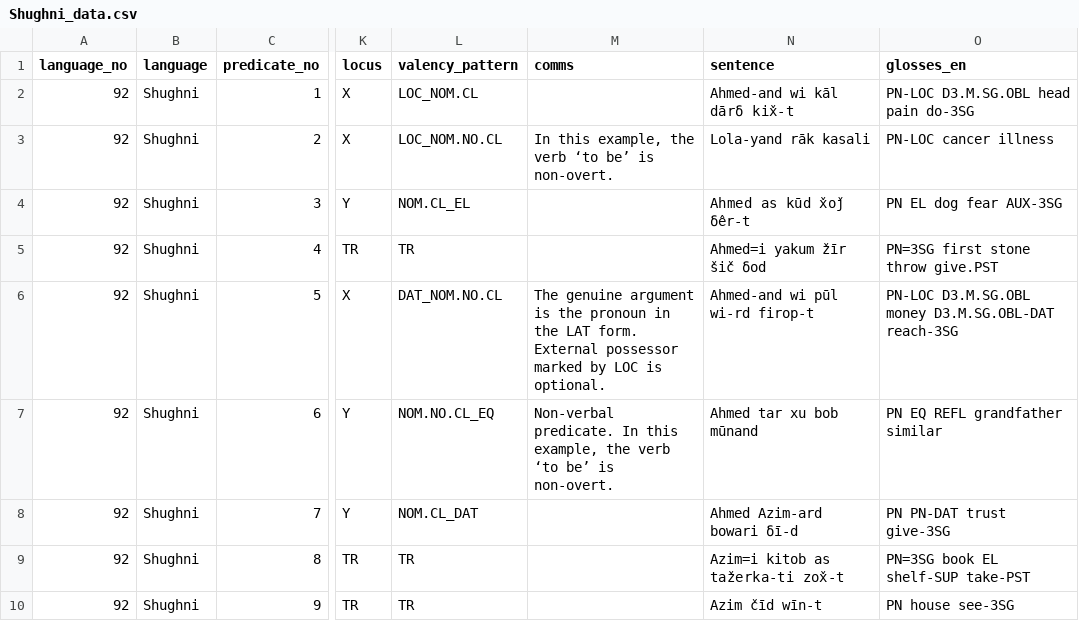
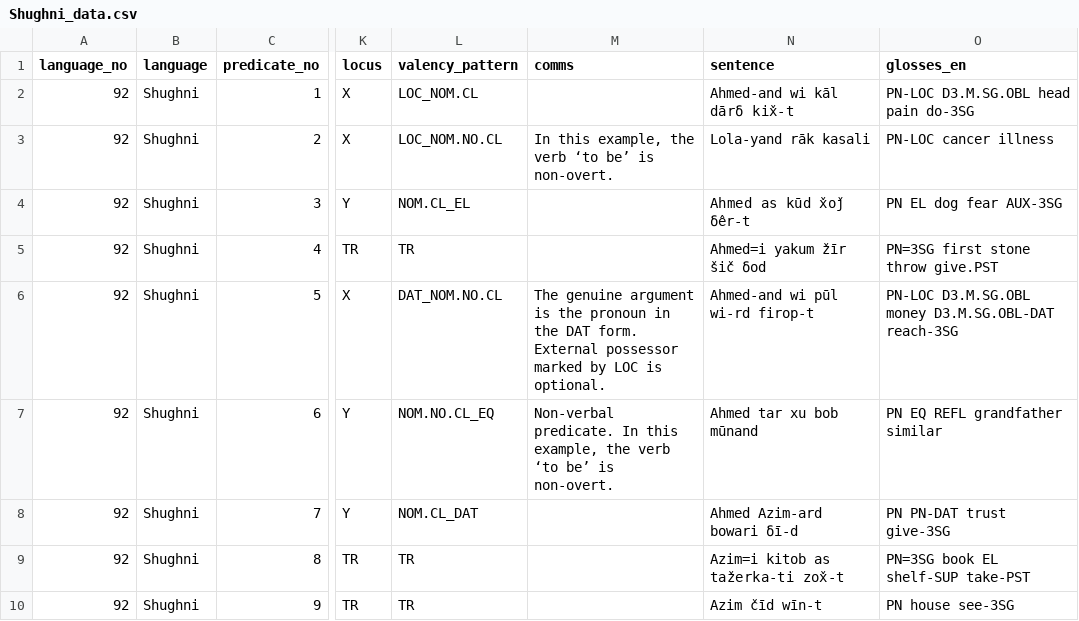
Before and after one commit to macleginn/bivaltyp, a CSV file: data/langtables/Shughni_data.csv, drawn as a sheet; only a part is shown, gaps mark what is left out; the diff names each change by its address in the sheet, - before the commit and + after, or states it on an @@ line.

Commit message:
Add files via upload

```diff
--- a/data/langtables/Shughni_data.csv
+++ b/data/langtables/Shughni_data.csv
-M6 (comms): …in the LAT form. External…
+M6 (comms): …in the DAT form. External…
```
